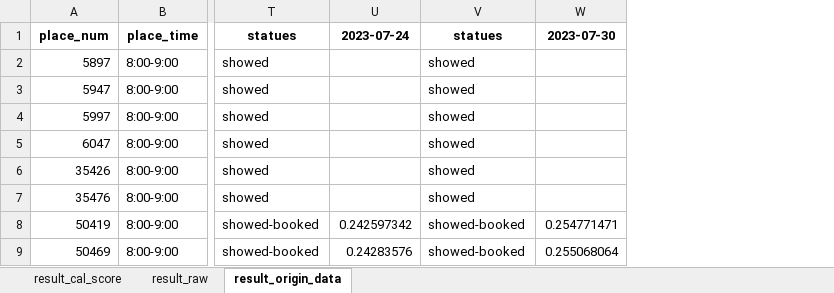
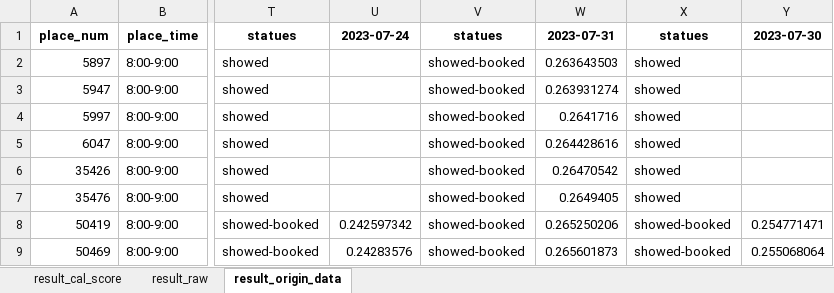
Before and after one commit to hikergoo/hikergoo.github.io, an Excel workbook: assets/data/result_DataAnalysis.xlsx, sheet result_origin_data, drawn as a sheet; only a part is shown, gaps mark what is left out; values as stored, in another font and other column widths than the file's, no borders; the diff names each change by its address in the sheet, - before the commit and + after, or states it on an @@ line.

Commit message:
daily_update_data

```diff
--- a/assets/data/result_DataAnalysis.xlsx (sheet result_origin_data)
+++ b/assets/data/result_DataAnalysis.xlsx (sheet result_origin_data)
+column V, rows 1-9: statues | showed-booked | showed-booked | showed-booked | showed-booked | showed-booked | showed-booked | showed-booked | showed-booked
+column W, rows 1-9: 2023-07-31 | 0.263643503 | 0.263931274 | 0.2641716 | 0.264428616 | 0.26470542 | 0.2649405 | 0.265250206 | 0.265601873
```
Also changed, not shown: sheet result_cal_score, sheet result_raw, 2 other files.
